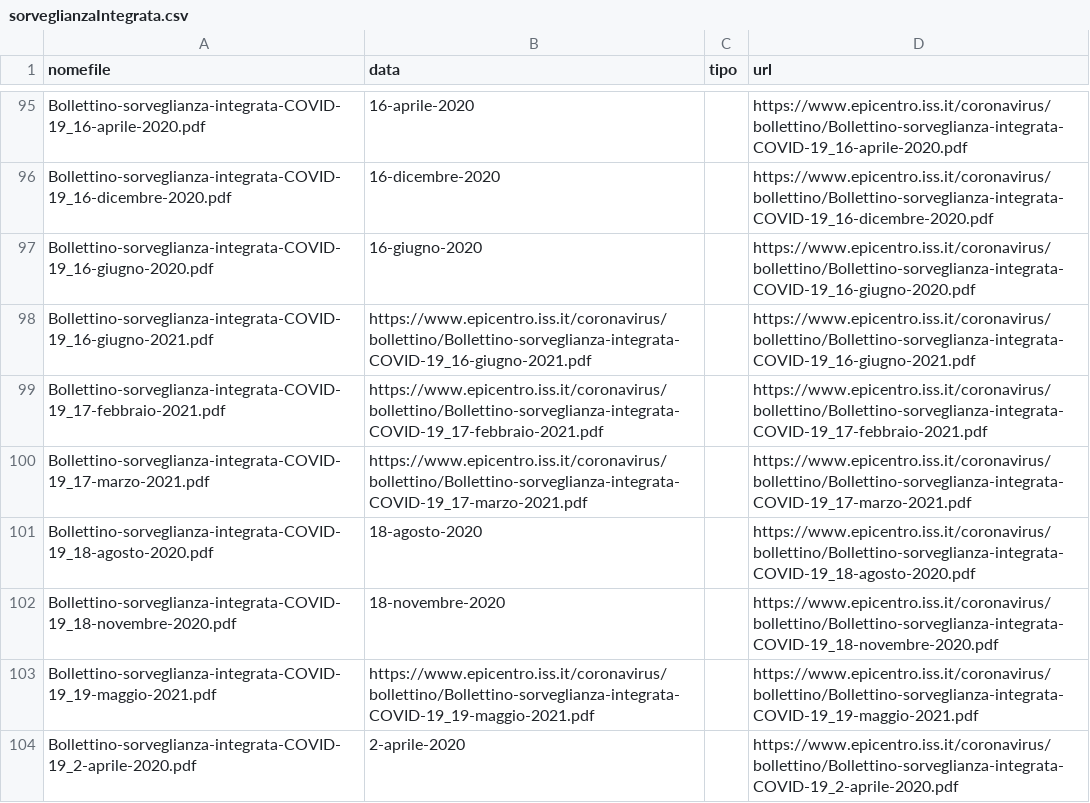
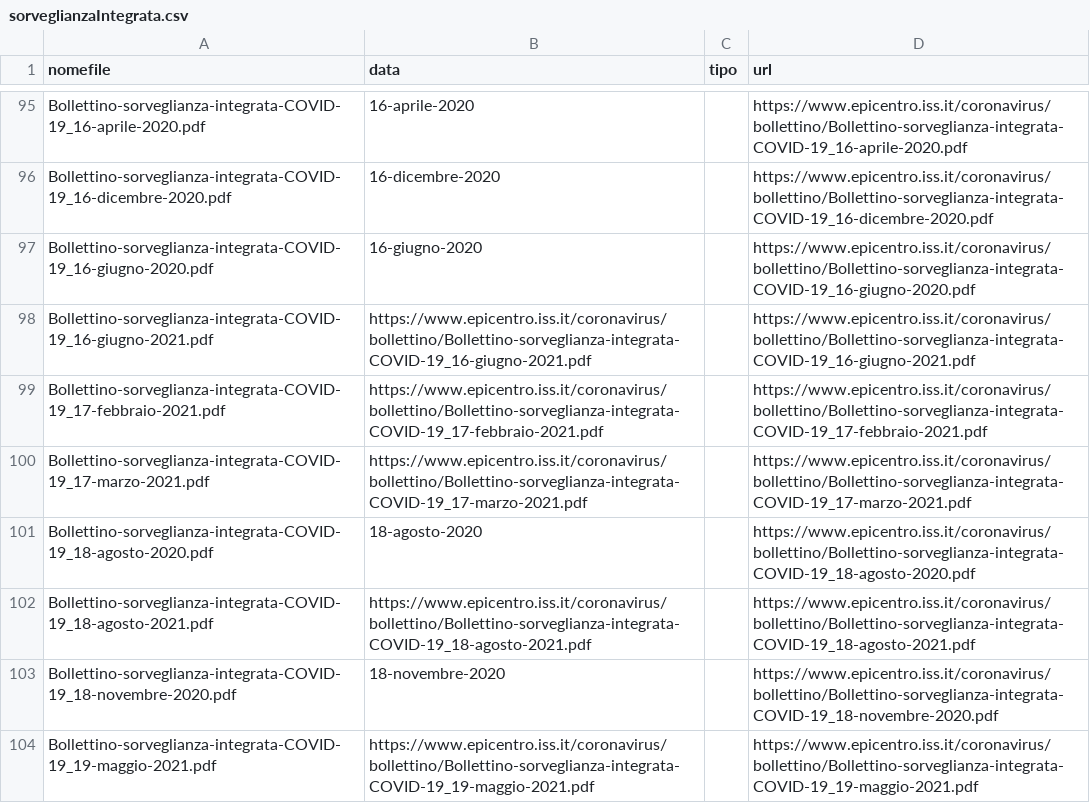
Before and after one commit to ondata/datiBeneComuneMonitoraggio, a CSV file: catalogo/sorveglianzaIntegrata/output/sorveglianzaIntegrata.csv, drawn as a sheet; only a part is shown, gaps mark what is left out; the shorter side is filled out with more unchanged rows.

```diff
--- a/catalogo/sorveglianzaIntegrata/output/sorveglianzaIntegrata.csv
+++ b/catalogo/sorveglianzaIntegrata/output/sorveglianzaIntegrata.csv
@@ -101,2 +101,3 @@ Bollettino-sorveglianza-integrata-COVID-19_17-marzo-2021.pdf,https://www.epicent
 Bollettino-sorveglianza-integrata-COVID-19_18-agosto-2020.pdf,18-agosto-2020,,https://www.epicentro.iss.it/coronavirus/bollettino/Bollettino-sorveglianza-integrata-COVID-19_18-agosto-2020.pdf
+Bollettino-sorveglianza-integrata-COVID-19_18-agosto-2021.pdf,https://www.epicentro.iss.it/coronavirus/bollettino/Bollettino-sorveglianza-integrata-COVID-19_18-agosto-2021.pdf,,https://www.epicentro.iss.it/coronavirus/bollettino/Bollettino-sorveglianza-integrata-COVID-19_18-agosto-2021.pdf
 Bollettino-sorveglianza-integrata-COVID-19_18-novembre-2020.pdf,18-novembre-2020,,https://www.epicentro.iss.it/coronavirus/bollettino/Bollettino-sorveglianza-integrata-COVID-19_18-novembre-2020.pdf
```
Also changed, not shown: catalogo/sorveglianzaIntegrata/script/processing/lista.csv, 1 other file.
